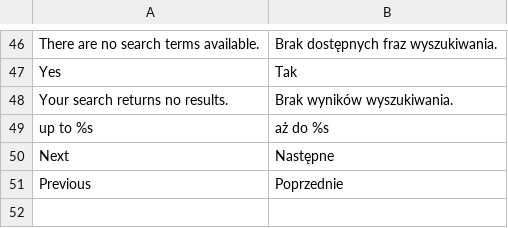
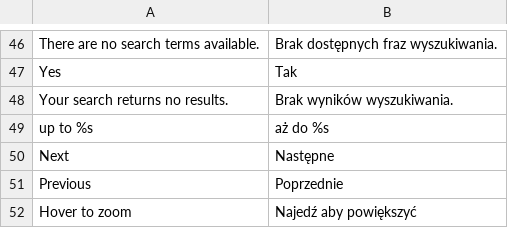
Before and after one commit to kbkc/mg19reforma.top, a CSV file: app/locale/pl_PL/Mage_CatalogSearch.csv, drawn as a sheet; only a part is shown, gaps mark what is left out; the diff names each change by its address in the sheet, - before the commit and + after, or states it on an @@ line.

Commit message:
hover to zoom

```diff
--- a/app/locale/pl_PL/Mage_CatalogSearch.csv
+++ b/app/locale/pl_PL/Mage_CatalogSearch.csv
+row 52: Hover to zoom | Najedź aby powiększyć
```
Also changed, not shown: 1 other file.
